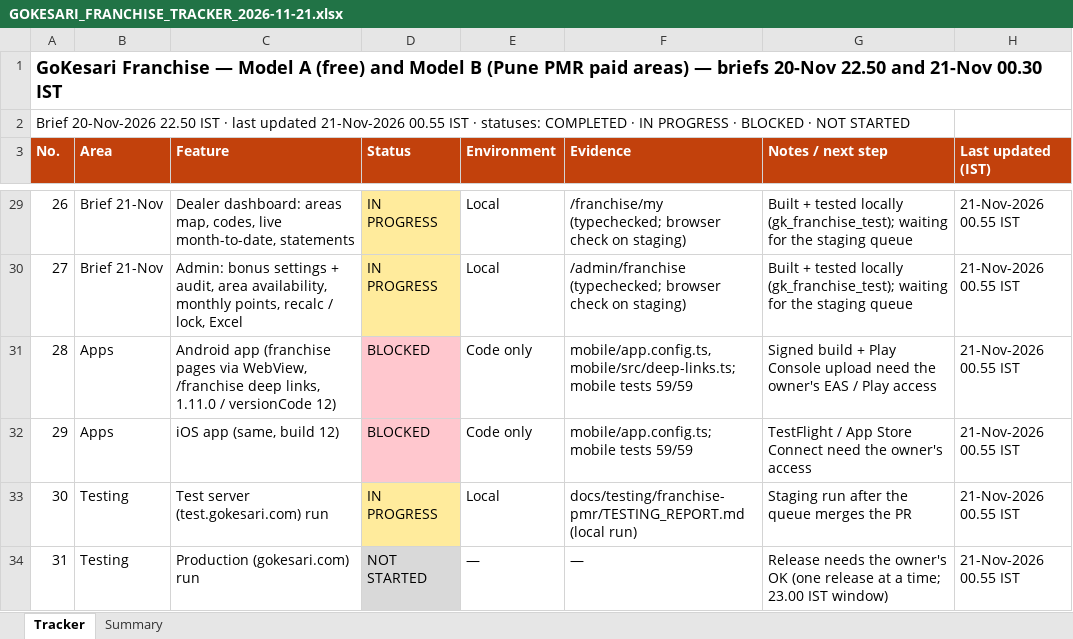
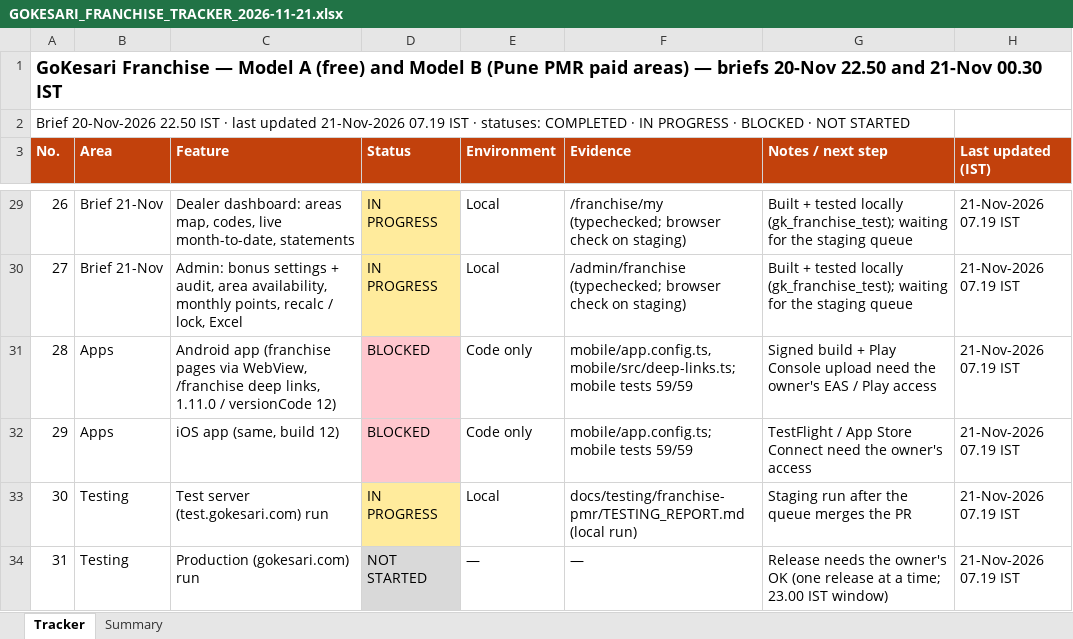
Before and after one commit to sanjaymorankar-debug/GoKesari, an Excel workbook: docs/franchise/GOKESARI_FRANCHISE_TRACKER_2026-11-21.xlsx, sheet Tracker, drawn as a sheet; only a part is shown, gaps mark what is left out; values as stored, in another font and other column widths than the file's, no borders; the diff covers the shown part only; the diff names each change by its address in the sheet, - before the commit and + after, or states it on an @@ line.

```diff
--- a/docs/franchise/GOKESARI_FRANCHISE_TRACKER_2026-11-21.xlsx (sheet Tracker)
+++ b/docs/franchise/GOKESARI_FRANCHISE_TRACKER_2026-11-21.xlsx (sheet Tracker)
-A2 (No.): …updated 21-Nov-2026 00.55 IST ·…
+A2 (No.): …updated 21-Nov-2026 07.19 IST ·…
-H29:H34 (Last updated (IST)): 21-Nov-2026 00.55 IST
+H29:H34 (Last updated (IST)): 21-Nov-2026 07.19 IST
```
Also changed, not shown: 27 edited cells elsewhere in this sheet, 7 other files.
